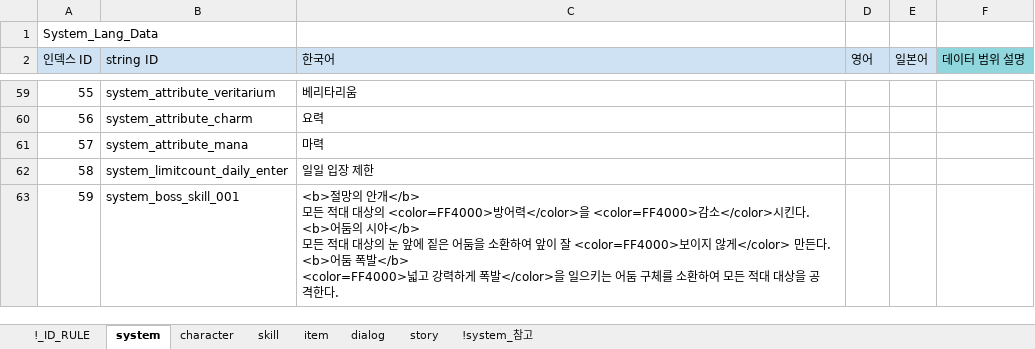
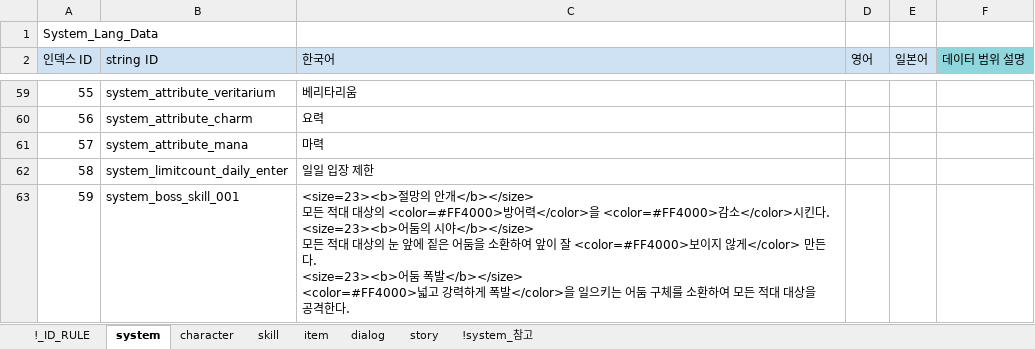
Before and after one commit to shanash/ZeroOne, an Excel workbook: Android/ExcelData/StringTable.xlsx, sheet system, drawn as a sheet; only a part is shown, gaps mark what is left out; values as stored, in another font and other column widths than the file's, no borders; ↵ is a line break in a cell; the diff names each change by its address in the sheet, - before the commit and + after, or states it on an @@ line.

```diff
--- a/Android/ExcelData/StringTable.xlsx (sheet system)
+++ b/Android/ExcelData/StringTable.xlsx (sheet system)
-C63 (한국어): <b>절망의 안개</b> ↵ 모든 적대 대상의 <color=FF4000>방어력</color>을 <color=FF4000>감소</color>시킨다. ↵ <b>어둠의 시야</b> ↵ 모든 적대 대상의 눈 앞에 짙은 어둠을 소환하여 앞이 잘 <color=FF4000>보이지 않게</color> 만든다. ↵ <b>어둠 폭발</b> ↵ <color=FF4000>넓고 강…
+C63 (한국어): <size=23><b>절망의 안개</b></size> ↵ 모든 적대 대상의 <color=#FF4000>방어력</color>을 <color=#FF4000>감소</color>시킨다. ↵ <size=23><b>어둠의 시야</b></size> ↵ 모든 적대 대상의 눈 앞에 짙은 어둠을 소환하여 앞이 잘 <color=#FF4000>보이지 않게</color> 만든다. ↵ <size=23><b>어둠 폭발</b></size> ↵ <color=#FF4000>넓고 강…
```
Also changed, not shown: 10 other files.
